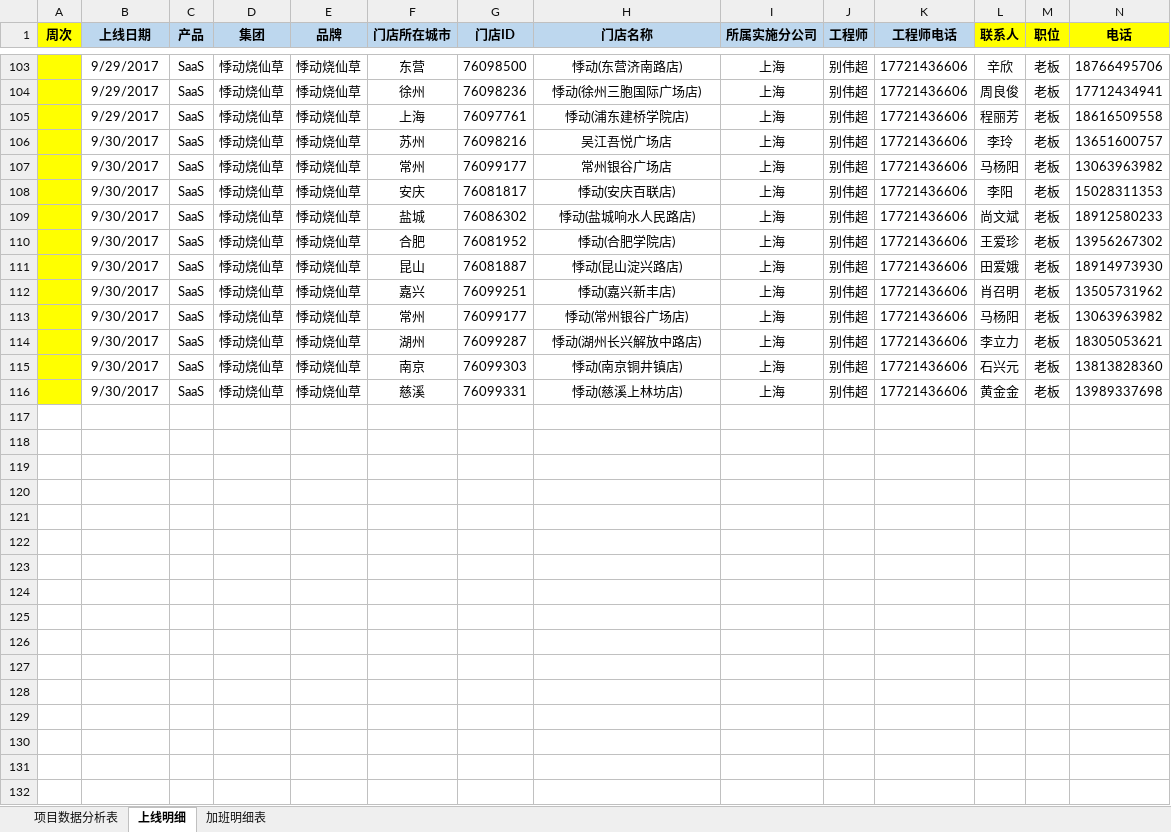
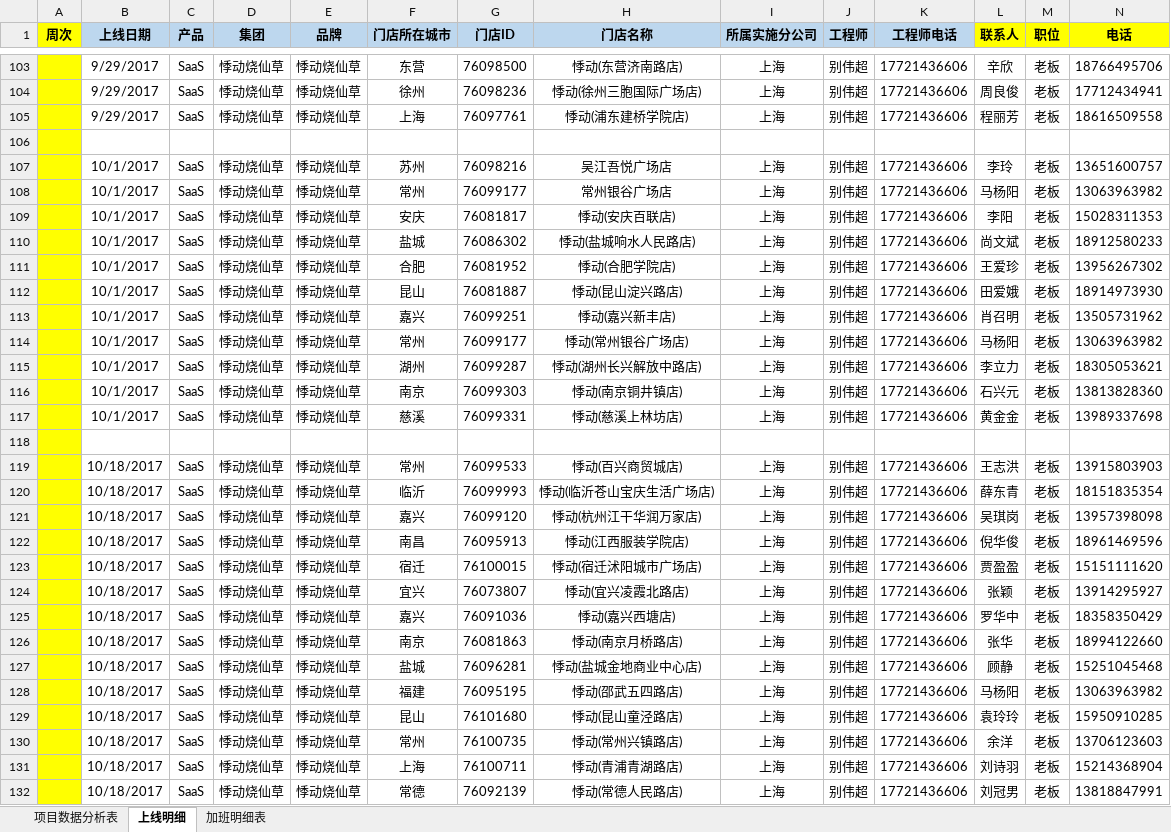
Before and after one commit to lx90735/zhangleizu, an Excel workbook: 别伟超/实施周数据-张磊组-别伟超.xlsx, sheet 上线明细, drawn as a sheet; only a part is shown, gaps mark what is left out; values as stored, in another font and other column widths than the file's, no borders; addresses are those after the commit; rows hold the shown columns only; the diff covers the shown part only; the diff names each change by its address in the sheet, - before the commit and + after, or states it on an @@ line.

Commit message:
上线数据-超哥

```diff
--- a/别伟超/实施周数据-张磊组-别伟超.xlsx (sheet 上线明细)
+++ b/别伟超/实施周数据-张磊组-别伟超.xlsx (sheet 上线明细)
+row 106: (empty)
-B107:B117 (上线日期): 9/30/2017
+B107:B117 (上线日期): 10/1/2017
+row 118: (empty)
+row 119:  | 10/18/2017 | SaaS | 悸动烧仙草 | 悸动烧仙草 | 常州 | 76099533 | 悸动(百兴商贸城店) | 上海 | 别伟超 | 17721436606 | 王志洪 | 老板 | 13915803903
+row 120:  | 10/18/2017 | SaaS | 悸动烧仙草 | 悸动烧仙草 | 临沂 | 76099993 | 悸动(临沂苍山宝庆生活广场店) | 上海 | 别伟超 | 17721436606 | 薛东青 | 老板 | 18151835354
+row 121:  | 10/18/2017 | SaaS | 悸动烧仙草 | 悸动烧仙草 | 嘉兴 | 76099120 | 悸动(杭州江干华润万家店) | 上海 | 别伟超 | 17721436606 | 吴琪岗 | 老板 | 13957398098
+row 122:  | 10/18/2017 | SaaS | 悸动烧仙草 | 悸动烧仙草 | 南昌 | 76095913 | 悸动(江西服装学院店) | 上海 | 别伟超 | 17721436606 | 倪华俊 | 老板 | 18961469596
+row 123:  | 10/18/2017 | SaaS | 悸动烧仙草 | 悸动烧仙草 | 宿迁 | 76100015 | 悸动(宿迁沭阳城市广场店) | 上海 | 别伟超 | 17721436606 | 贾盈盈 | 老板 | 15151111620
+row 124:  | 10/18/2017 | SaaS | 悸动烧仙草 | 悸动烧仙草 | 宜兴 | 76073807 | 悸动(宜兴凌霞北路店) | 上海 | 别伟超 | 17721436606 | 张颖 | 老板 | 13914295927
+row 125:  | 10/18/2017 | SaaS | 悸动烧仙草 | 悸动烧仙草 | 嘉兴 | 76091036 | 悸动(嘉兴西塘店) | 上海 | 别伟超 | 17721436606 | 罗华中 | 老板 | 18358350429
+row 126:  | 10/18/2017 | SaaS | 悸动烧仙草 | 悸动烧仙草 | 南京 | 76081863 | 悸动(南京月桥路店) | 上海 | 别伟超 | 17721436606 | 张华 | 老板 | 18994122660
+row 127:  | 10/18/2017 | SaaS | 悸动烧仙草 | 悸动烧仙草 | 盐城 | 76096281 | 悸动(盐城金地商业中心店) | 上海 | 别伟超 | 17721436606 | 顾静 | 老板 | 15251045468
+row 128:  | 10/18/2017 | SaaS | 悸动烧仙草 | 悸动烧仙草 | 福建 | 76095195 | 悸动(邵武五四路店) | 上海 | 别伟超 | 17721436606 | 马杨阳 | 老板 | 13063963982
+row 129:  | 10/18/2017 | SaaS | 悸动烧仙草 | 悸动烧仙草 | 昆山 | 76101680 | 悸动(昆山童泾路店) | 上海 | 别伟超 | 17721436606 | 袁玲玲 | 老板 | 15950910285
+row 130:  | 10/18/2017 | SaaS | 悸动烧仙草 | 悸动烧仙草 | 常州 | 76100735 | 悸动(常州兴镇路店) | 上海 | 别伟超 | 17721436606 | 余洋 | 老板 | 13706123603
+row 131:  | 10/18/2017 | SaaS | 悸动烧仙草 | 悸动烧仙草 | 上海 | 76100711 | 悸动(青浦青湖路店) | 上海 | 别伟超 | 17721436606 | 刘诗羽 | 老板 | 15214368904
+row 132:  | 10/18/2017 | SaaS | 悸动烧仙草 | 悸动烧仙草 | 常德 | 76092139 | 悸动(常德人民路店) | 上海 | 别伟超 | 17721436606 | 刘冠男 | 老板 | 13818847991
```
Also changed, not shown: 14 added rows elsewhere in this sheet.
